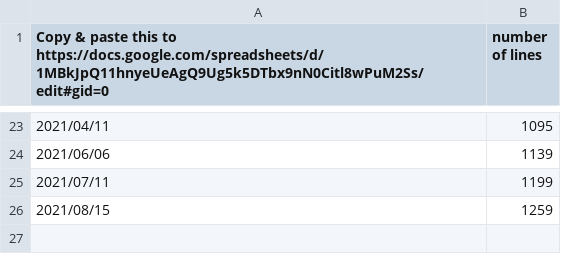
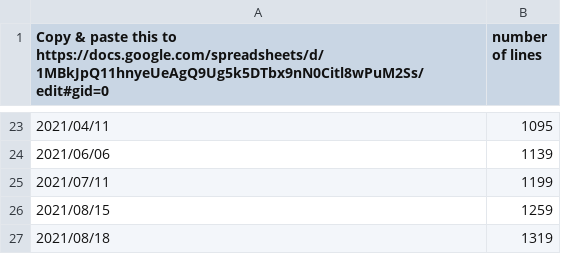
Before and after one commit to sozysozbot/hexecontastich, a TSV file: progress.tsv, drawn as a sheet; only a part is shown, gaps mark what is left out.

```diff
--- a/progress.tsv
+++ b/progress.tsv
@@ -26 +26,2 @@ Copy & paste this to https://docs.google.com/spreadsheets/d/1MBkJpQ11hnyeUeAgQ9U
 2021/08/15	1259
+2021/08/18	1319
```
Also changed, not shown: 5 other files.
